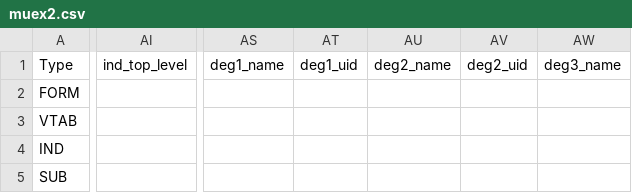
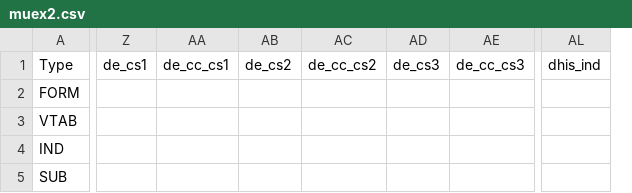
Before and after one commit to pepfar-datim/MERTide-Public, a CSV file: samples/control_files/muex2.csv, drawn as a sheet; only a part is shown, gaps mark what is left out; removed rows and columns are numbered as before the commit, all else as after; the diff covers the shown part only; the diff names each change by its address in the sheet, - before the commit and + after, or states it on an @@ line.

```diff
--- a/samples/control_files/muex2.csv
+++ b/samples/control_files/muex2.csv
+column Z (de_cs1), empty
+column AA (de_cc_cs1), empty
+column AB (de_cs2), empty
+column AC (de_cc_cs2), empty
+column AD (de_cs3), empty
+column AE (de_cc_cs3), empty
+column AL (dhis_ind), empty
-column AI (ind_top_level), empty
-column AS (deg1_name), empty
-column AT (deg1_uid), empty
-column AU (deg2_name), empty
-column AV (deg2_uid), empty
-column AW (deg3_name), empty
```
Also changed, not shown: 7 added columns, 7 removed columns and 9 edited cells elsewhere in this file, samples/control_files/equals.csv, samples/control_files/greaterthan.csv, 3 other files.
